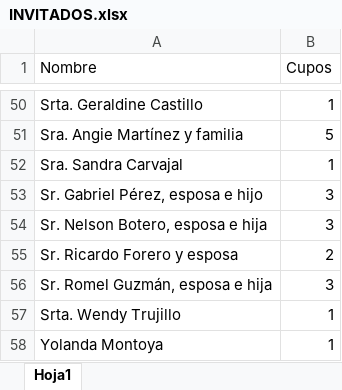
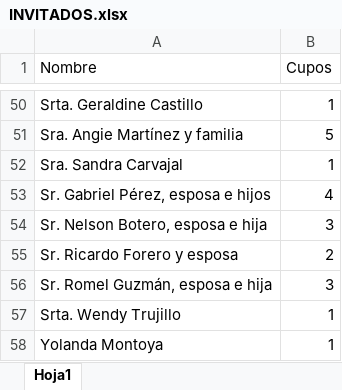
Before and after one commit to karenquinteroboni/XV_Sara_Vanegas, an Excel workbook: INVITADOS.xlsx, sheet Hoja1, drawn as a sheet; only a part is shown, gaps mark what is left out; values as stored, in another font and other column widths than the file's, no borders; table styles not drawn; removed rows and columns are numbered as before the commit, all else as after; the diff names each change by its address in the sheet, - before the commit and + after, or states it on an @@ line.

```diff
--- a/INVITADOS.xlsx (sheet Hoja1)
+++ b/INVITADOS.xlsx (sheet Hoja1)
-row 53: Sr. Gabriel Pérez, esposa e hijo | 3
+row 53: Sr. Gabriel Pérez, esposa e hijos | 4
```
Also changed, not shown: 3 other files.
